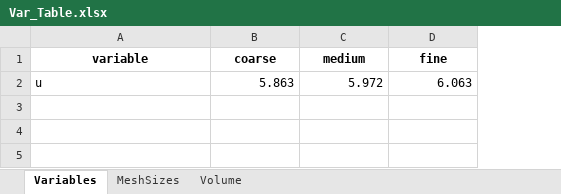
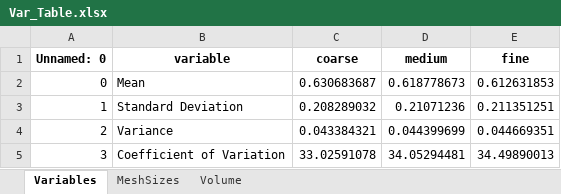
Before and after one commit to Spogis/GridConvergenceLab, an Excel workbook: setups/Var_Table.xlsx, sheet Variables, drawn as a sheet; values as stored, in another font and other column widths than the file's, no borders; removed rows and columns are numbered as before the commit, all else as after; the diff names each change by its address in the sheet, - before the commit and + after, or states it on an @@ line.

```diff
--- a/setups/Var_Table.xlsx (sheet Variables)
+++ b/setups/Var_Table.xlsx (sheet Variables)
+column A (Unnamed: 0), empty
-row 2: u | 5.863 | 5.972 | 6.063
+row 2: 0 | Mean | 0.630683687 | 0.618778673 | 0.612631853
+row 3: 1 | Standard Deviation | 0.208289032 | 0.21071236 | 0.211351251
+row 4: 2 | Variance | 0.043384321 | 0.044399699 | 0.044669351
+row 5: 3 | Coefficient of Variation | 33.02591078 | 34.05294481 | 34.49890013
```
Also changed, not shown: sheet MeshSizes, sheet Volume, data/curve_for_gci.xlsx, setups/Var_Table_GCI_Pictures.xlsx.
